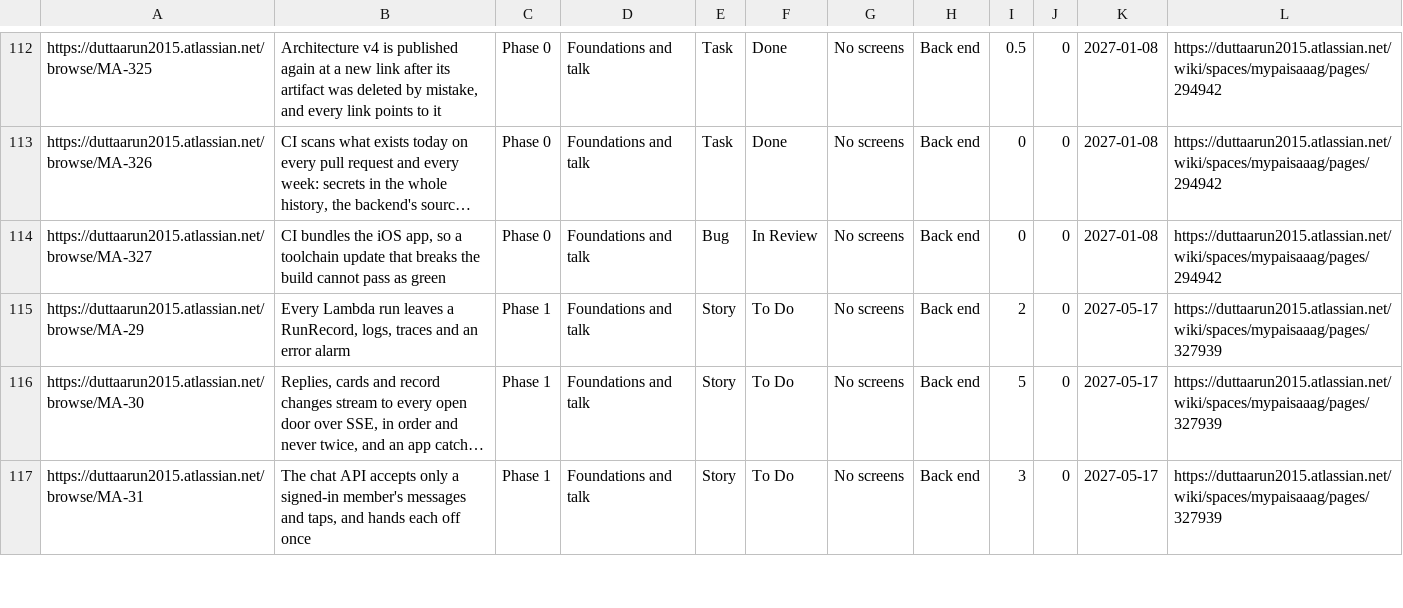
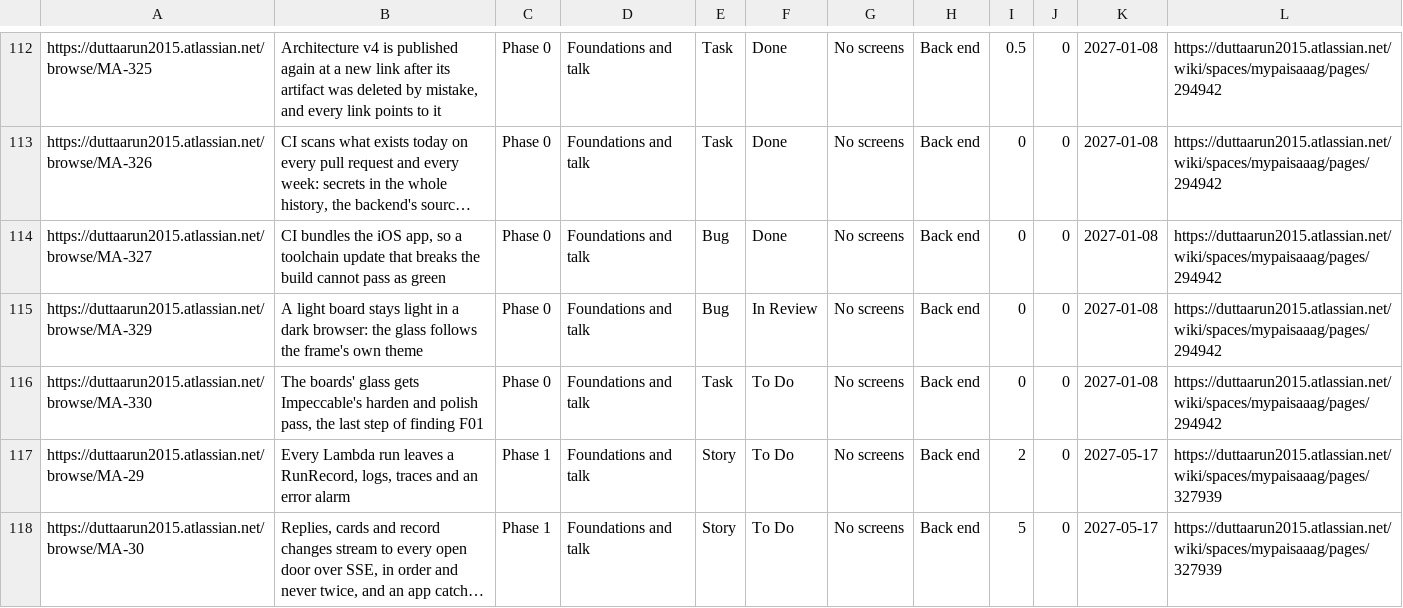
Before and after one commit to gilipersonal/mypaisa-agent, a CSV file: docs/confluence/stories.csv, drawn as a sheet; only a part is shown, gaps mark what is left out; the shorter side is filled out with more unchanged rows; long unchanged cells end in …; the diff names each change by its address in the sheet, - before the commit and + after, or states it on an @@ line.

Commit message:
MA-329: Round 1's fixes: the nearest named frame decides the glass, and the story joins phase 0
The glass tokens and the top highlight now follow the nearest frame that names a theme, so a light frame under a dark
ancestor stays light. MA-329 moves under MA-9 with a PLAN bullet and an estimate, its acceptance matches F01, the six-case
and surfaces captures are added, and F01's harden and polish pass moves to MA-330.

```diff
--- a/docs/confluence/stories.csv
+++ b/docs/confluence/stories.csv
-F114: In Review
+F114: Done
+row 115: https://duttaarun2015.atlassian.net/browse/MA-329 | A light board stays light in a dark browser: the glass follows the frame's own theme | Phase 0 | Foundations and talk | Bug | In Review | No screens | Back end | 0 | 0 | 2027-01-08 | https://duttaarun2015.atlassian.net/wiki/spaces/mypaisaaag/pages/294942
+row 116: https://duttaarun2015.atlassian.net/browse/MA-330 | The boards' glass gets Impeccable's harden and polish pass, the last step of finding F01 | Phase 0 | Foundations and talk | Task | To Do | No screens | Back end | 0 | 0 | 2027-01-08 | https://duttaarun2015.atlassian.net/wiki/spaces/mypaisaaag/pages/294942
```
Also changed, not shown: 19 other files.
